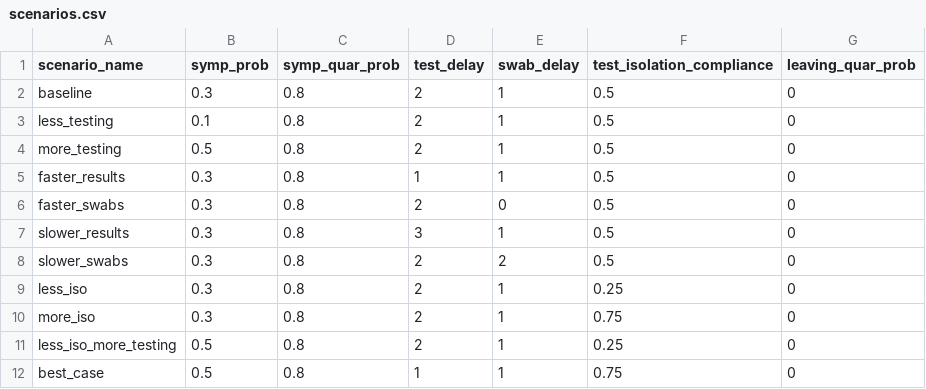
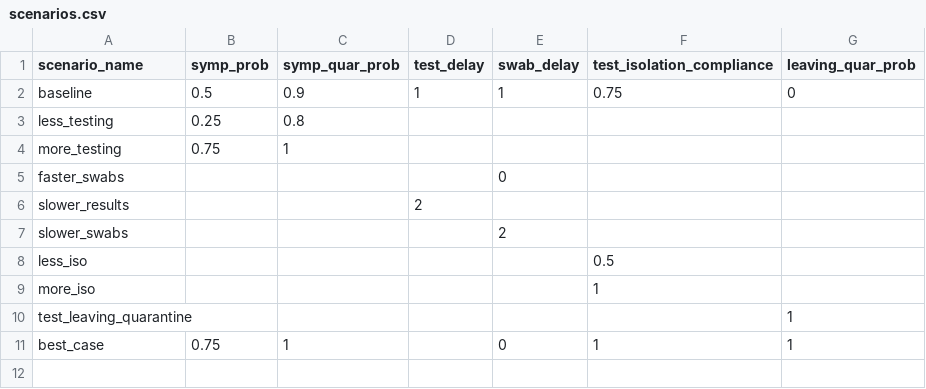
Before and after one commit to brain-modelling-group/covasim-qld-model, a CSV file: applications/Susceptibility/scenarios.csv, drawn as a sheet.

```diff
--- a/applications/Susceptibility/scenarios.csv
+++ b/applications/Susceptibility/scenarios.csv
@@ -1,12 +1,11 @@
 scenario_name,symp_prob,symp_quar_prob,test_delay,swab_delay,test_isolation_compliance,leaving_quar_prob
-baseline,0.3,0.8,2,1,0.5,0
-less_testing,0.1,0.8,2,1,0.5,0
-more_testing,0.5,0.8,2,1,0.5,0
-faster_results,0.3,0.8,1,1,0.5,0
-faster_swabs,0.3,0.8,2,0,0.5,0
-slower_results,0.3,0.8,3,1,0.5,0
-slower_swabs,0.3,0.8,2,2,0.5,0
-less_iso,0.3,0.8,2,1,0.25,0
-more_iso,0.3,0.8,2,1,0.75,0
-less_iso_more_testing,0.5,0.8,2,1,0.25,0
-best_case,0.5,0.8,1,1,0.75,0
+baseline,0.5,0.9,1,1,0.75,0
+less_testing,0.25,0.8,,,,
+more_testing,0.75,1,,,,
+faster_swabs,,,,0,,
+slower_results,,,2,,,
+slower_swabs,,,,2,,
+less_iso,,,,,0.5,
+more_iso,,,,,1,
+test_leaving_quarantine,,,,,,1
+best_case,0.75,1,,0,1,1
```
Also changed, not shown: applications/Susceptibility/packages.csv, 10 other files.
